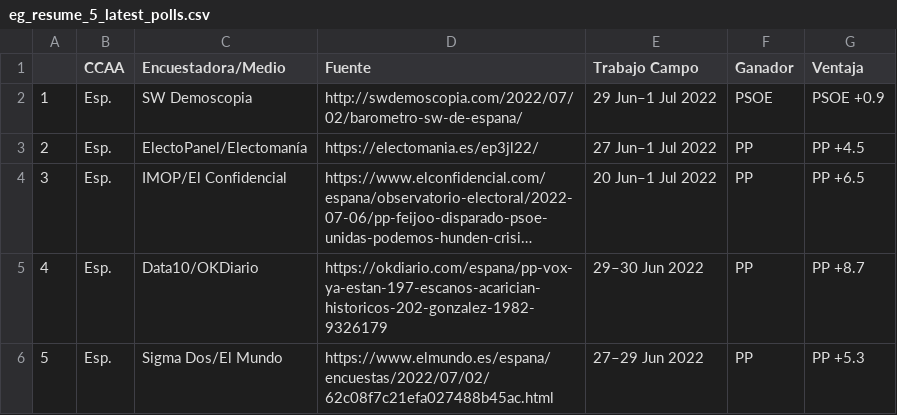
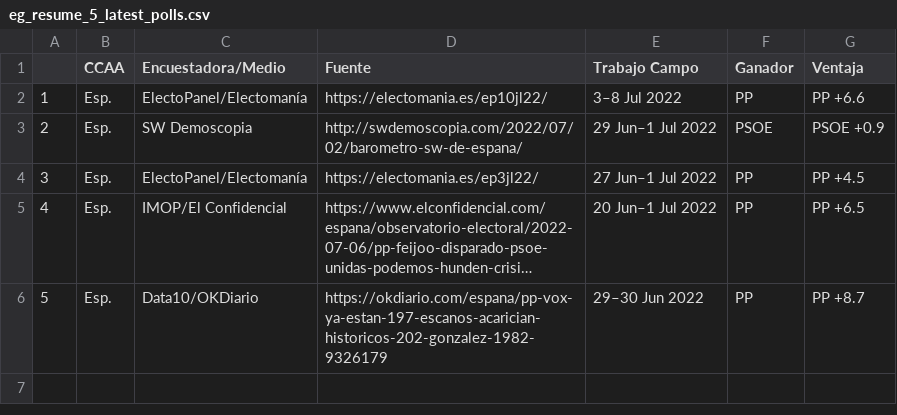
Before and after one commit to endikasatu/encuestas_esp, a CSV file: data/eg_resume_5_latest_polls.csv, drawn as a sheet; long unchanged cells end in …; removed rows and columns are numbered as before the commit, all else as after; the diff names each change by its address in the sheet, - before the commit and + after, or states it on an @@ line.

```diff
--- a/data/eg_resume_5_latest_polls.csv
+++ b/data/eg_resume_5_latest_polls.csv
+row 2: 1 | Esp. | ElectoPanel/Electomanía | https://electomania.es/ep10jl22/ | 3–8 Jul 2022 | PP | PP +6.6
@@ column A renumbered between rows 3 and 6 @@
-row 6: 5 | Esp. | Sigma Dos/El Mundo | https://www.elmundo.es/espana/encuestas/2022/07/02/62c08f7c21efa027488b45ac.html | 27–29 Jun 2022 | PP | PP +5.3
```
Also changed, not shown: data/spain_latest_polls.csv, 3 other files.
